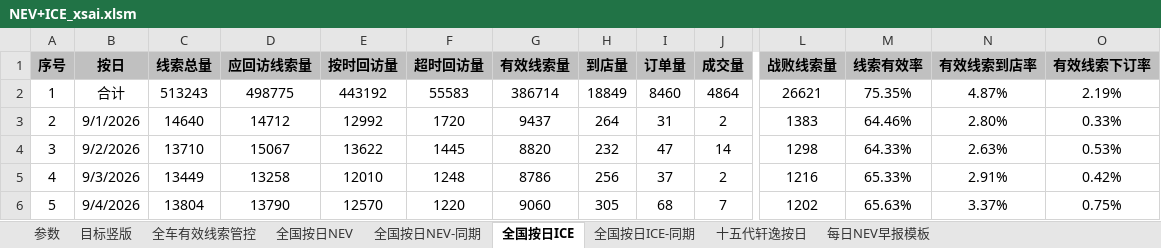
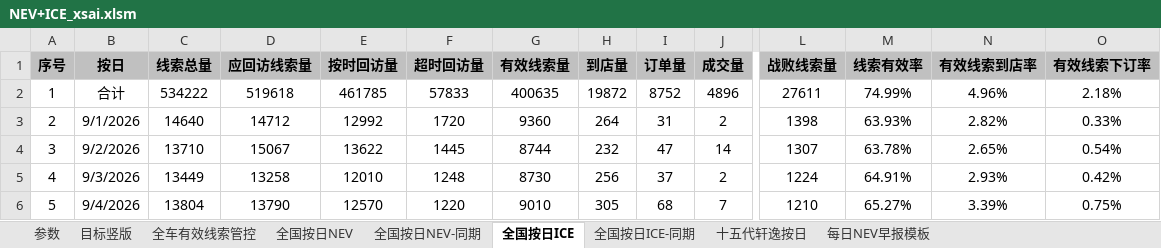
Before and after one commit to Django604/AI_Digest, an Excel workbook: data/source/NEV+ICE_xsai.xlsm, sheet 全国按日ICE, drawn as a sheet; only a part is shown, gaps mark what is left out; values as stored, in another font and other column widths than the file's, no borders; the diff covers the shown part only; the diff names each change by its address in the sheet, - before the commit and + after, or states it on an @@ line.

```diff
--- a/data/source/NEV+ICE_xsai.xlsm (sheet 全国按日ICE)
+++ b/data/source/NEV+ICE_xsai.xlsm (sheet 全国按日ICE)
-C2 (线索总量): 513243
+C2 (线索总量): 534222
-D2 (应回访线索量): 498775
+D2 (应回访线索量): 519618
-E2 (按时回访量): 443192
+E2 (按时回访量): 461785
-F2 (超时回访量): 55583
+F2 (超时回访量): 57833
-G2 (有效线索量): 386714
+G2 (有效线索量): 400635
-H2 (到店量): 18849
+H2 (到店量): 19872
-I2 (订单量): 8460
+I2 (订单量): 8752
-J2 (成交量): 4864
+J2 (成交量): 4896
-L2 (战败线索量): 26621
+L2 (战败线索量): 27611
-M2 (线索有效率): 75.35%
+M2 (线索有效率): 74.99%
-N2 (有效线索到店率): 4.87%
+N2 (有效线索到店率): 4.96%
-O2 (有效线索下订率): 2.19%
+O2 (有效线索下订率): 2.18%
-G3 (有效线索量): 9437
+G3 (有效线索量): 9360
-L3 (战败线索量): 1383
+L3 (战败线索量): 1398
-M3 (线索有效率): 64.46%
+M3 (线索有效率): 63.93%
-N3 (有效线索到店率): 2.80%
+N3 (有效线索到店率): 2.82%
-G4 (有效线索量): 8820
+G4 (有效线索量): 8744
-L4 (战败线索量): 1298
+L4 (战败线索量): 1307
-M4 (线索有效率): 64.33%
+M4 (线索有效率): 63.78%
-N4 (有效线索到店率): 2.63%
+N4 (有效线索到店率): 2.65%
-O4 (有效线索下订率): 0.53%
+O4 (有效线索下订率): 0.54%
-G5 (有效线索量): 8786
+G5 (有效线索量): 8730
-L5 (战败线索量): 1216
+L5 (战败线索量): 1224
-M5 (线索有效率): 65.33%
+M5 (线索有效率): 64.91%
-N5 (有效线索到店率): 2.91%
+N5 (有效线索到店率): 2.93%
-G6 (有效线索量): 9060
+G6 (有效线索量): 9010
-L6 (战败线索量): 1202
+L6 (战败线索量): 1210
-M6 (线索有效率): 65.63%
+M6 (线索有效率): 65.27%
-N6 (有效线索到店率): 3.37%
+N6 (有效线索到店率): 3.39%
```
Also changed, not shown: 1 added row and 165 edited cells elsewhere in this sheet, sheet 全国按日NEV, sheet 全国按日NEV-同期, data/source/NEV+ICE_ldai.xlsm, 5 other files.
